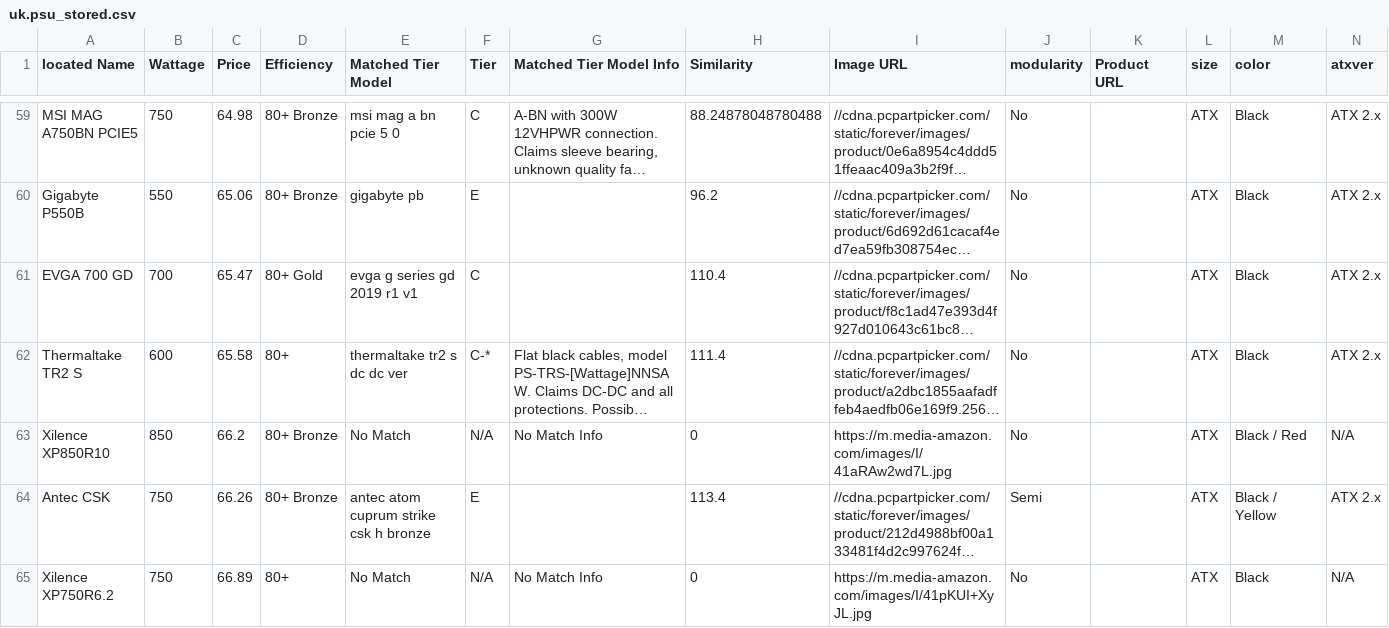
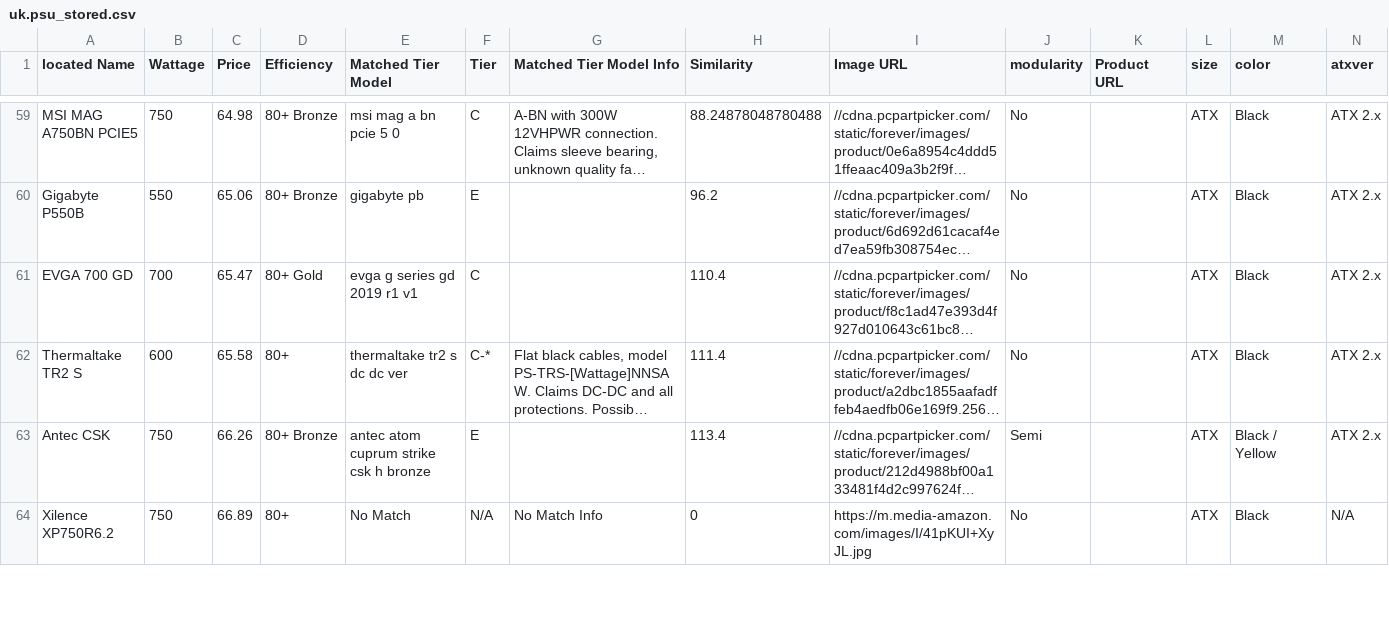
Before and after one commit to Cheesysponge/psuTierSorter, a CSV file: uk.psu_stored.csv, drawn as a sheet; only a part is shown, gaps mark what is left out; long unchanged cells end in …; removed rows and columns are numbered as before the commit, all else as after; the diff covers the shown part only; the diff names each change by its address in the sheet, - before the commit and + after, or states it on an @@ line.

```diff
--- a/uk.psu_stored.csv
+++ b/uk.psu_stored.csv
-row 63: Xilence XP850R10 | 850 | 66.2 | 80+ Bronze | No Match | N/A | No Match Info | 0 | https://m.media-amazon.com/images/I/41aRAw2wd7L.jpg | No |  | ATX | Black / Red | N/A
```
Also changed, not shown: 2 added rows, 1 removed row and 3 edited cells elsewhere in this file, au.psu_stored.csv, ca.psu_stored.csv, 4 other files.
